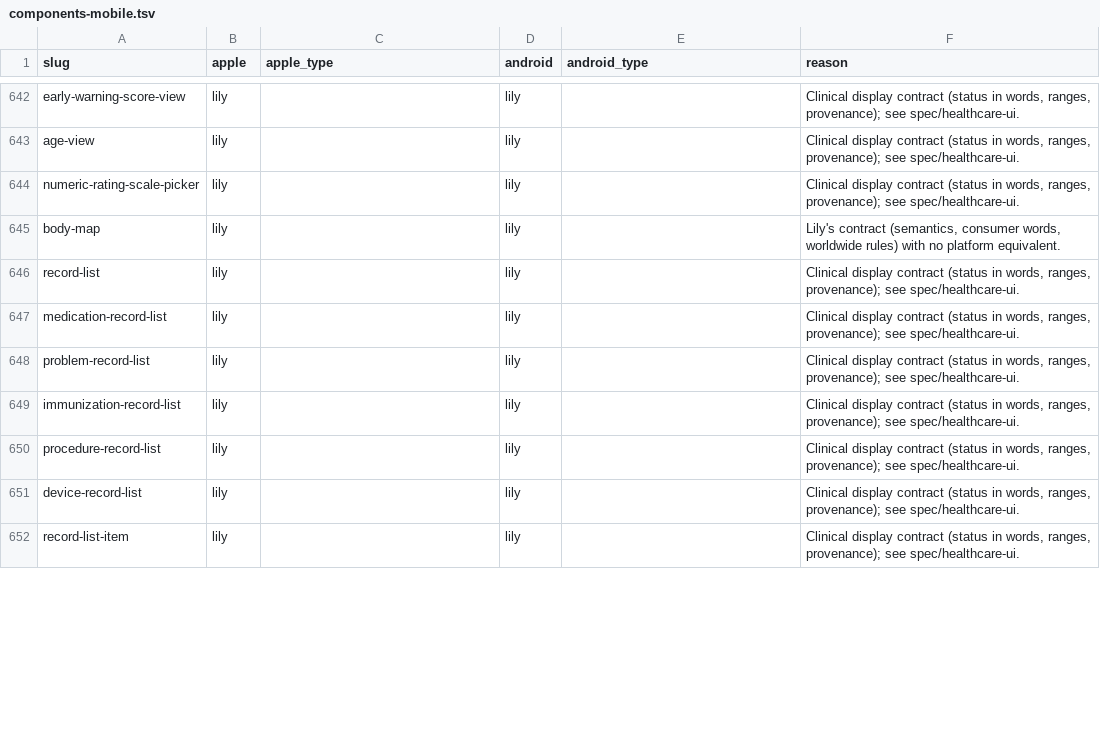
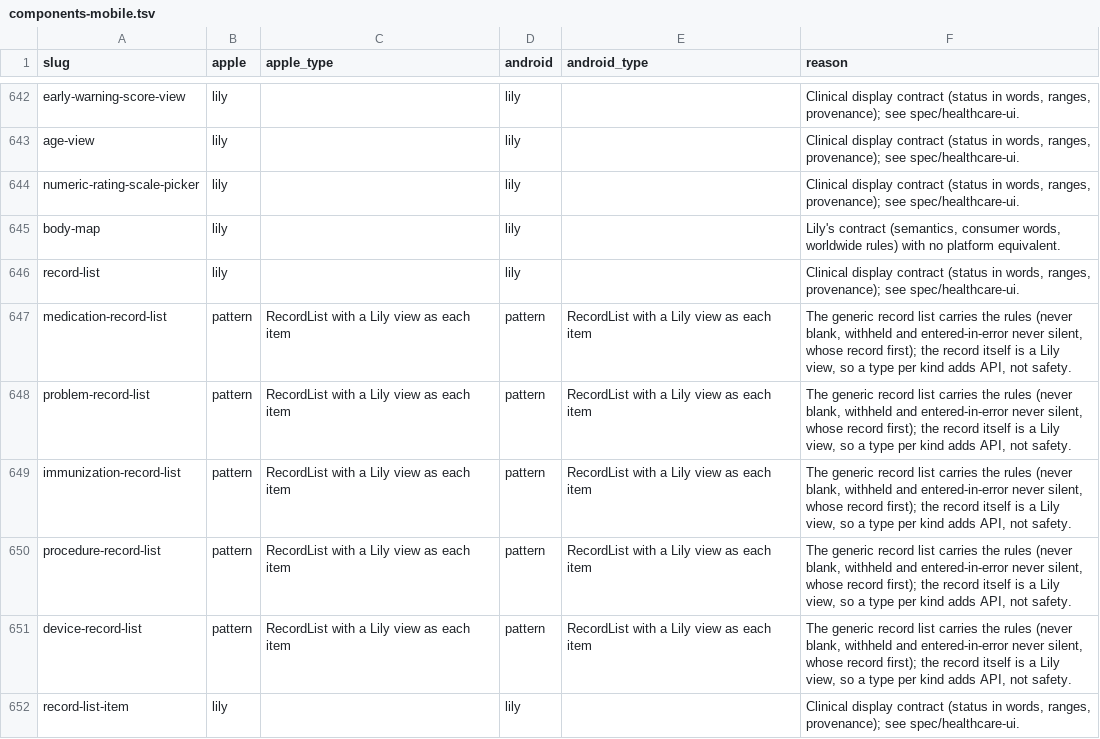
Before and after one commit to LilyDesignSystem/lily-design-system, a TSV file: mobile/components-mobile.tsv, drawn as a sheet; only a part is shown, gaps mark what is left out; the diff covers the shown part only.

```diff
--- a/mobile/components-mobile.tsv
+++ b/mobile/components-mobile.tsv
@@ -646,7 +646,7 @@ body-map	lily		lily		Lily's contract (semantics, consumer words, worldwide rules
 record-list	lily		lily		Clinical display contract (status in words, ranges, provenance); see spec/healthcare-ui.
-medication-record-list	lily		lily		Clinical display contract (status in words, ranges, provenance); see spec/healthcare-ui.
-problem-record-list	lily		lily		Clinical display contract (status in words, ranges, provenance); see spec/healthcare-ui.
-immunization-record-list	lily		lily		Clinical display contract (status in words, ranges, provenance); see spec/healthcare-ui.
-procedure-record-list	lily		lily		Clinical display contract (status in words, ranges, provenance); see spec/healthcare-ui.
-device-record-list	lily		lily		Clinical display contract (status in words, ranges, provenance); see spec/healthcare-ui.
+medication-record-list	pattern	RecordList with a Lily view as each item	pattern	RecordList with a Lily view as each item	The generic record list carries the rules (never blank, withheld and entered-in-error never silent, whose record first); the record itself is a Lily view, so a type per kind adds API, not safety.
+problem-record-list	pattern	RecordList with a Lily view as each item	pattern	RecordList with a Lily view as each item	The generic record list carries the rules (never blank, withheld and entered-in-error never silent, whose record first); the record itself is a Lily view, so a type per kind adds API, not safety.
+immunization-record-list	pattern	RecordList with a Lily view as each item	pattern	RecordList with a Lily view as each item	The generic record list carries the rules (never blank, withheld and entered-in-error never silent, whose record first); the record itself is a Lily view, so a type per kind adds API, not safety.
+procedure-record-list	pattern	RecordList with a Lily view as each item	pattern	RecordList with a Lily view as each item	The generic record list carries the rules (never blank, withheld and entered-in-error never silent, whose record first); the record itself is a Lily view, so a type per kind adds API, not safety.
+device-record-list	pattern	RecordList with a Lily view as each item	pattern	RecordList with a Lily view as each item	The generic record list carries the rules (never blank, withheld and entered-in-error never silent, whose record first); the record itself is a Lily view, so a type per kind adds API, not safety.
 record-list-item	lily		lily		Clinical display contract (status in words, ranges, provenance); see spec/healthcare-ui.
```
Also changed, not shown: 25 edited cells elsewhere in this file, 42 other files.
